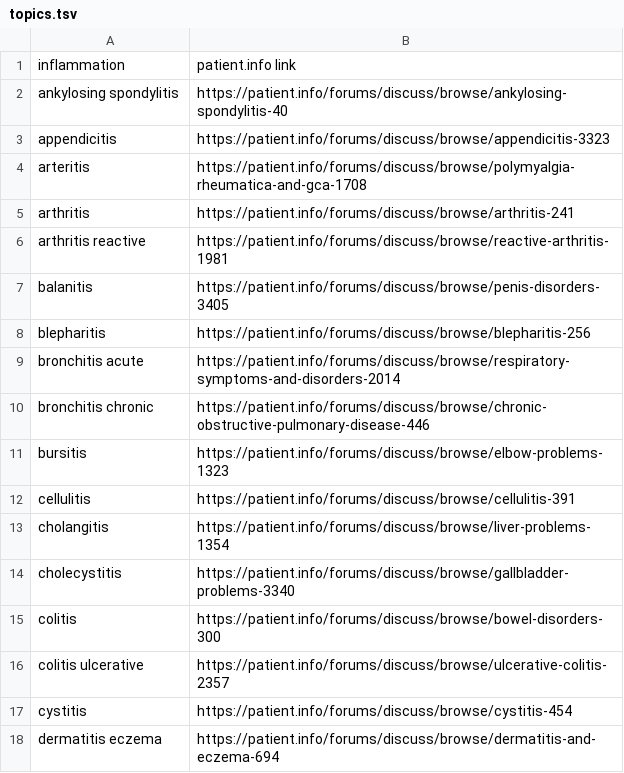
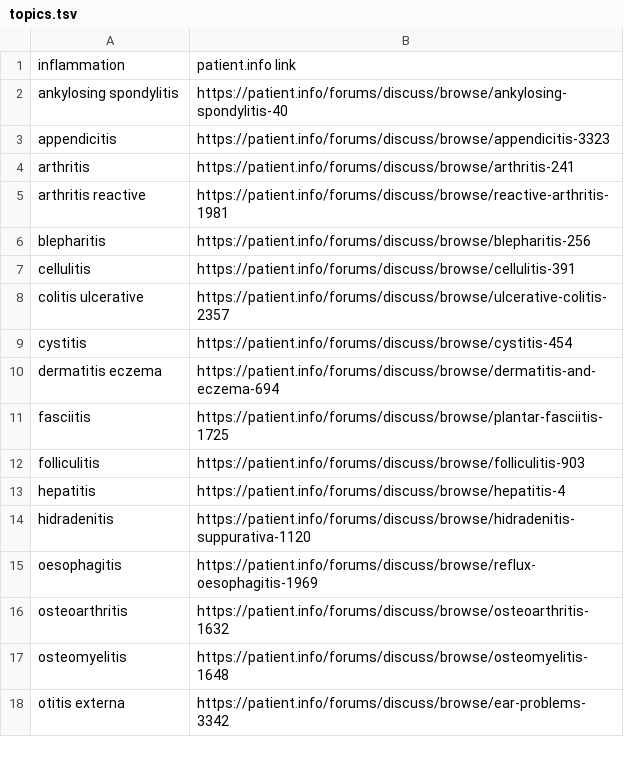
Before and after one commit to sap218/PatientINF, a TSV file: topics.tsv, drawn as a sheet; only a part is shown; the shorter side is filled out with more unchanged rows; the diff covers the shown part only; the diff names each change by its address in the sheet, - before the commit and + after, or states it on an @@ line.

Commit message:
only itis disorders

```diff
--- a/topics.tsv
+++ b/topics.tsv
-row 4: arteritis | https://patient.info/forums/discuss/browse/polymyalgia-rheumatica-and-gca-1708
-row 7: balanitis | https://patient.info/forums/discuss/browse/penis-disorders-3405
-row 9: bronchitis acute | https://patient.info/forums/discuss/browse/respiratory-symptoms-and-disorders-2014
-row 10: bronchitis chronic | https://patient.info/forums/discuss/browse/chronic-obstructive-pulmonary-disease-446
-row 11: bursitis | https://patient.info/forums/discuss/browse/elbow-problems-1323
-row 13: cholangitis | https://patient.info/forums/discuss/browse/liver-problems-1354
-row 14: cholecystitis | https://patient.info/forums/discuss/browse/gallbladder-problems-3340
-row 15: colitis | https://patient.info/forums/discuss/browse/bowel-disorders-300
```
Also changed, not shown: 13 removed rows elsewhere in this file.
